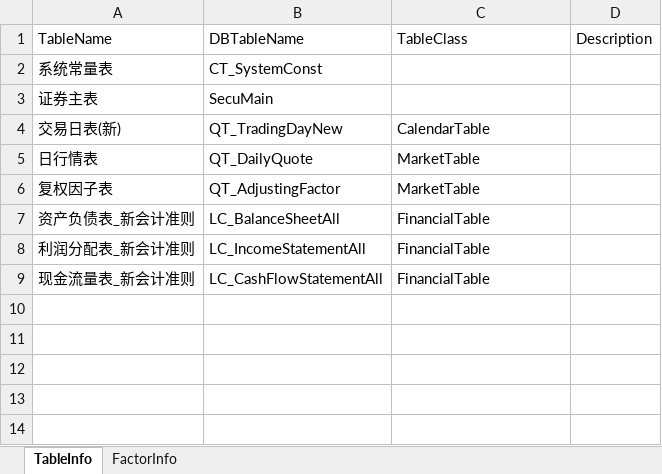
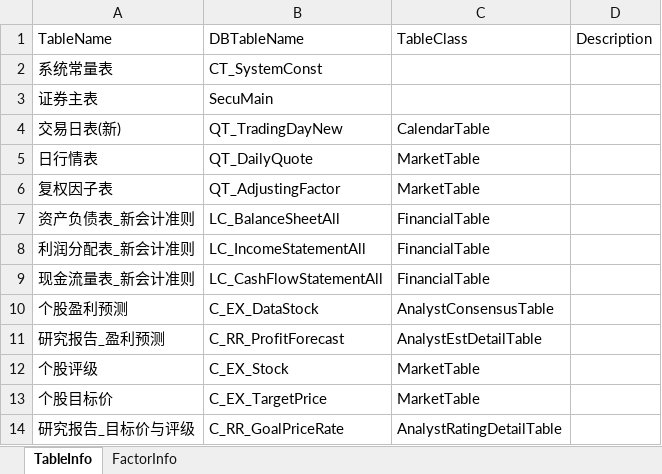
Before and after one commit to sn0wfree/QuantStudio, an Excel workbook: QuantStudio/Resource/JYDBInfo.xlsx, sheet TableInfo, drawn as a sheet; values as stored, in another font and other column widths than the file's, no borders; the diff names each change by its address in the sheet, - before the commit and + after, or states it on an @@ line.

```diff
--- a/QuantStudio/Resource/JYDBInfo.xlsx (sheet TableInfo)
+++ b/QuantStudio/Resource/JYDBInfo.xlsx (sheet TableInfo)
+row 10: 个股盈利预测 | C_EX_DataStock | AnalystConsensusTable
+row 11: 研究报告_盈利预测 | C_RR_ProfitForecast | AnalystEstDetailTable
+row 12: 个股评级 | C_EX_Stock | MarketTable
+row 13: 个股目标价 | C_EX_TargetPrice | MarketTable
+row 14: 研究报告_目标价与评级 | C_RR_GoalPriceRate | AnalystRatingDetailTable
```
Also changed, not shown: sheet FactorInfo, 3 other files.
